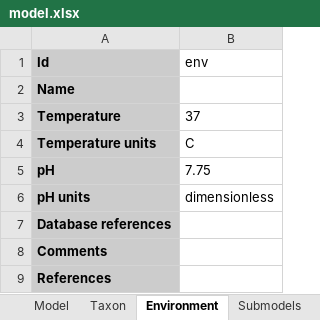
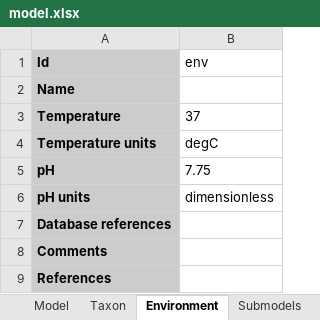
Before and after one commit to KarrLab/wc_sim, an Excel workbook: examples/translation_metabolism_hybrid_model/model.xlsx, sheet Environment, drawn as a sheet; values as stored, in another font and other column widths than the file's, no borders; the diff names each change by its address in the sheet, - before the commit and + after, or states it on an @@ line.

```diff
--- a/examples/translation_metabolism_hybrid_model/model.xlsx (sheet Environment)
+++ b/examples/translation_metabolism_hybrid_model/model.xlsx (sheet Environment)
-B4 (env): C
+B4 (env): degC
```
Also changed, not shown: examples/transcription_translation_hybrid_model/model.xlsx, 22 other files.
